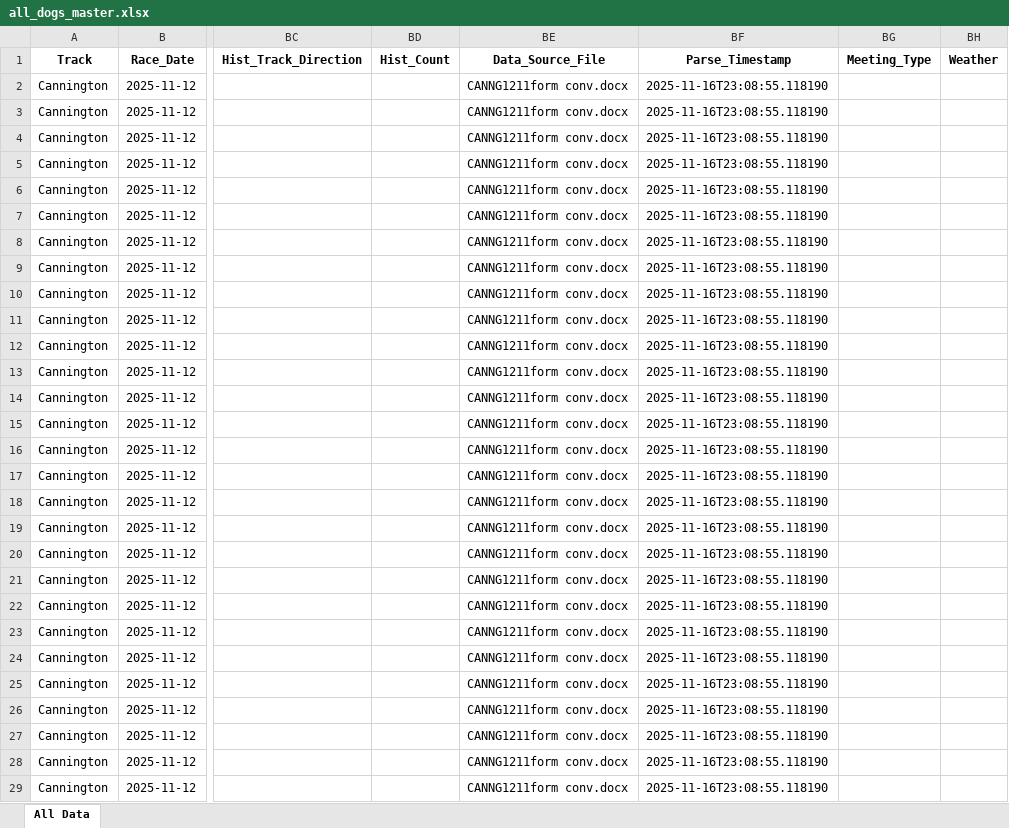
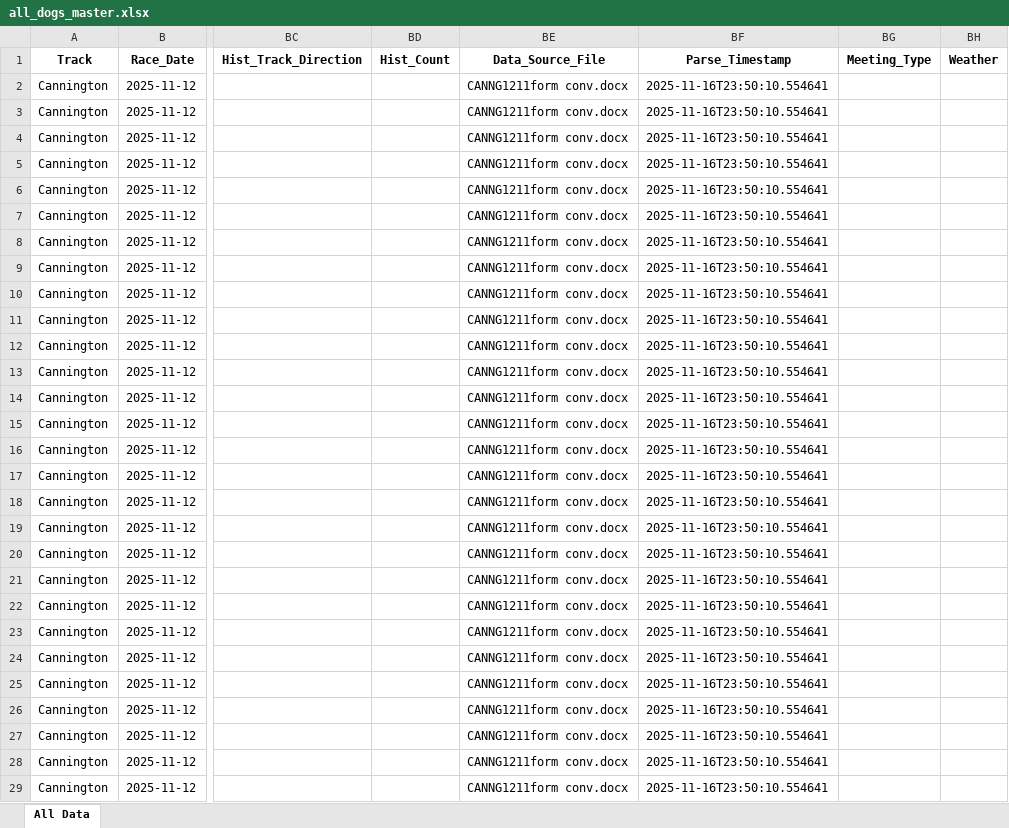
Before and after one commit to danieljohnconstantine-a11y/MasterControl, an Excel workbook: outputs/all_dogs_master.xlsx, sheet All Data, drawn as a sheet; only a part is shown, gaps mark what is left out; values as stored, in another font and other column widths than the file's, no borders; the diff covers the shown part only; the diff names each change by its address in the sheet, - before the commit and + after, or states it on an @@ line.

```diff
--- a/outputs/all_dogs_master.xlsx (sheet All Data)
+++ b/outputs/all_dogs_master.xlsx (sheet All Data)
-BF2:BF29: 2025-11-16T23:08:55.118190
+BF2:BF29: 2025-11-16T23:50:10.554641
```
Also changed, not shown: 278 edited cells elsewhere in this sheet, 1 other file.
